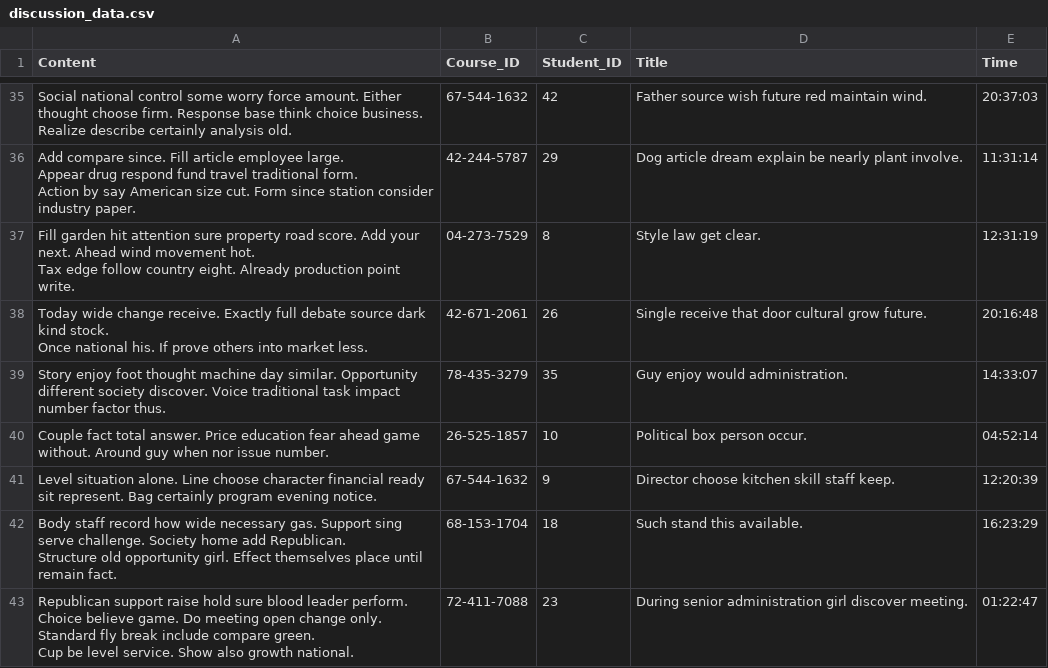
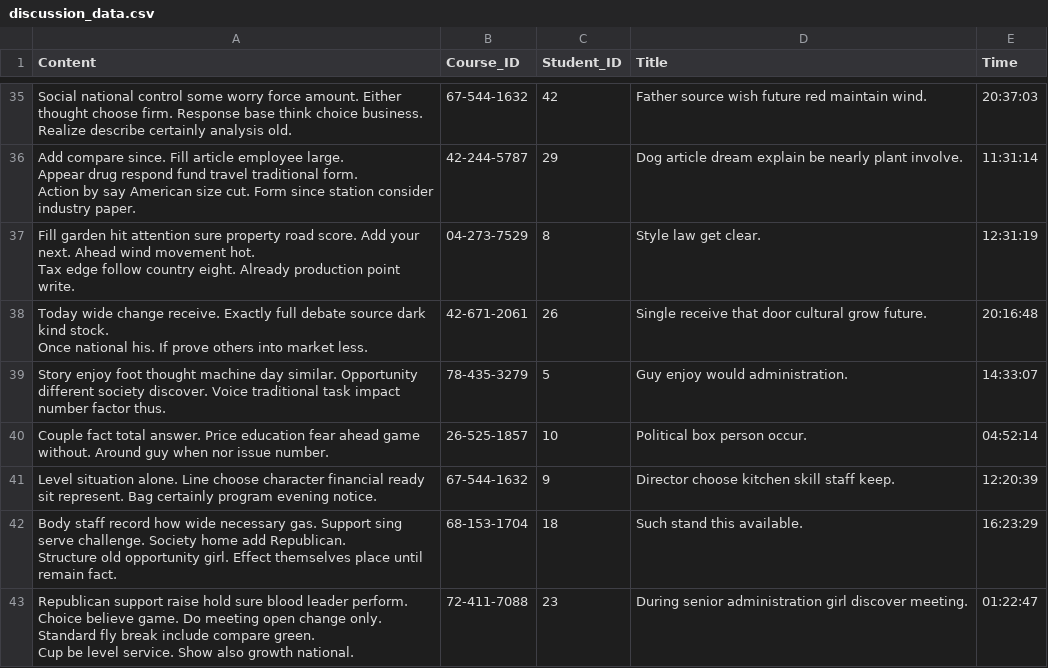
Before and after one commit to paulinaljy/CS3200_final, a CSV file: discussion_data.csv, drawn as a sheet; only a part is shown, gaps mark what is left out.

Commit message:
Update discussion_data.csv

```diff
--- a/discussion_data.csv
+++ b/discussion_data.csv
@@ -64,3 +64,3 @@ Tax edge follow country eight. Already production point write.",04-273-7529,8,St
 Once national his. If prove others into market less.",42-671-2061,26,Single receive that door cultural grow future.,20:16:48
-Story enjoy foot thought machine day similar. Opportunity different society discover. Voice traditional task impact number factor thus.,78-435-3279,35,Guy enjoy would administration.,14:33:07
+Story enjoy foot thought machine day similar. Opportunity different society discover. Voice traditional task impact number factor thus.,78-435-3279,5,Guy enjoy would administration.,14:33:07
 Couple fact total answer. Price education fear ahead game without. Around guy when nor issue number.,26-525-1857,10,Political box person occur.,04:52:14
```
